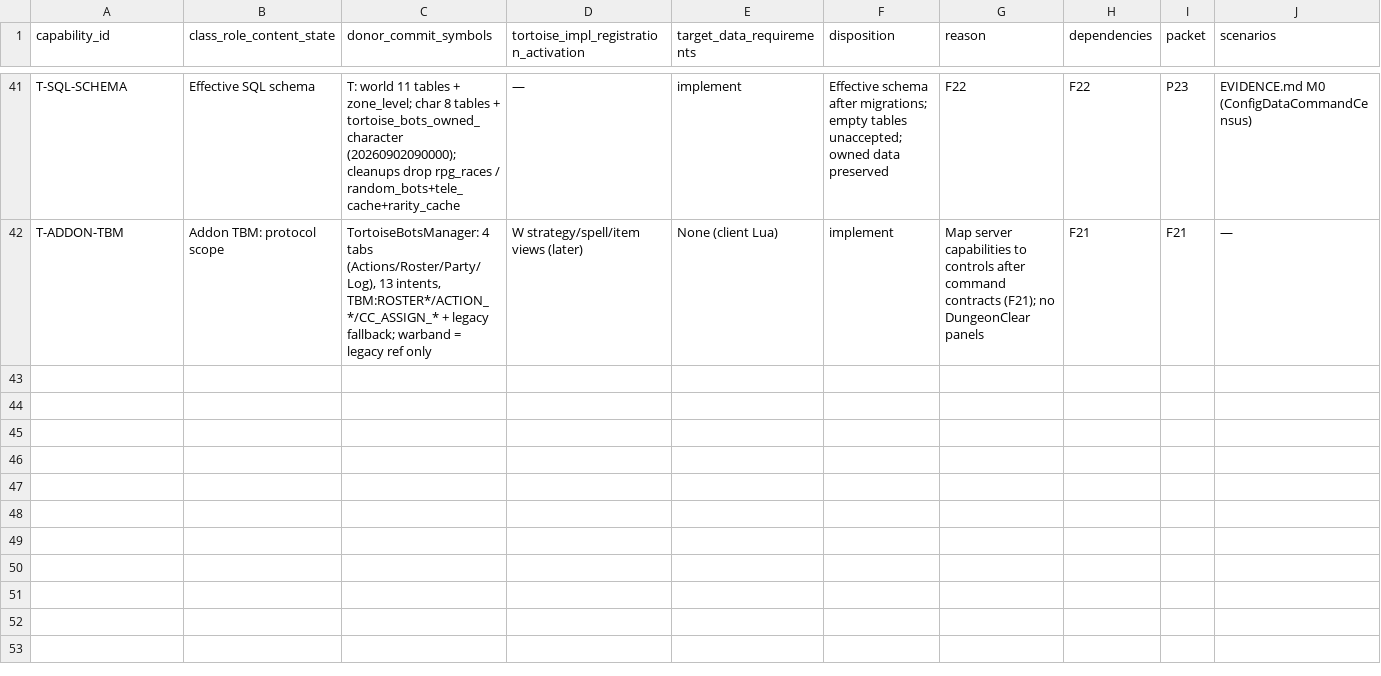
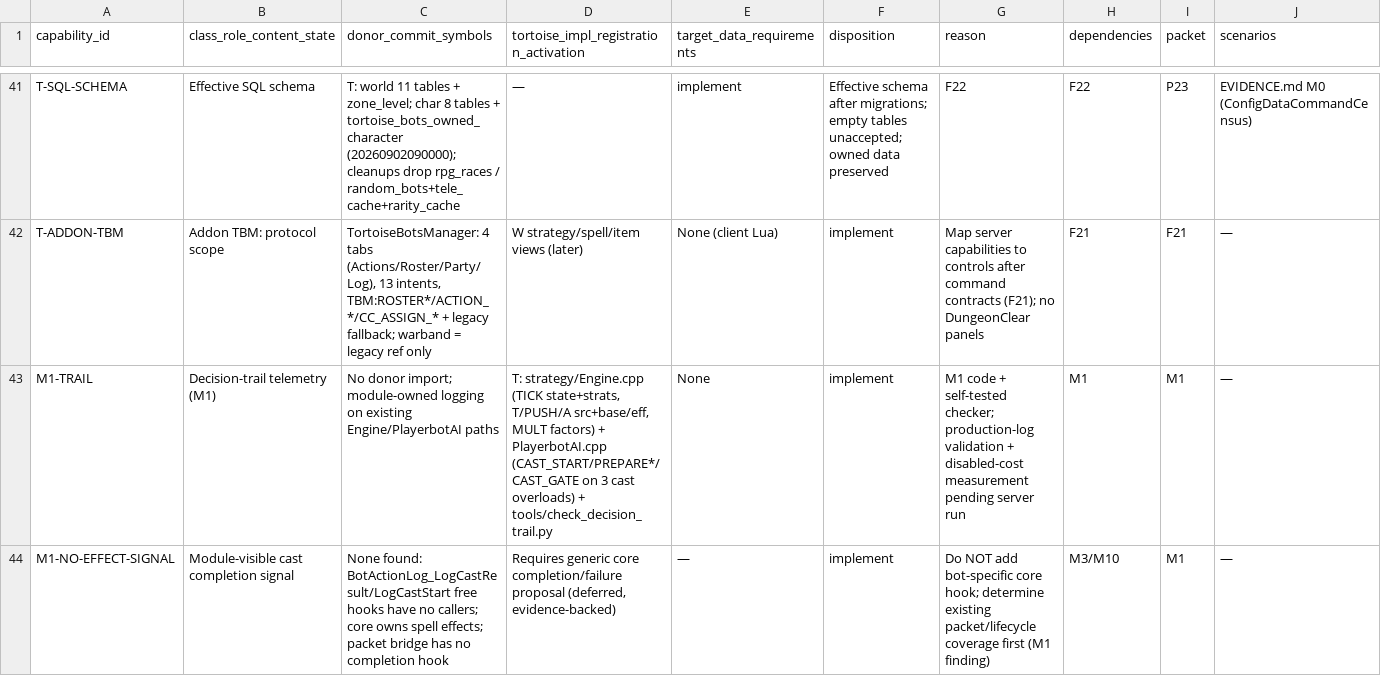
Before and after one commit to Sagiroth/TortoiseBots, a TSV file: docs/migration/CAPABILITIES.tsv, drawn as a sheet; only a part is shown, gaps mark what is left out; rows hold the shown columns only; the diff names each change by its address in the sheet, - before the commit and + after, or states it on an @@ line.

Commit message:
[M1] Emit decision trail from intent to cast result
Engine: TICK carries engine state + strategy signature; T/PUSH/A
lines carry trigger source; A lines carry base/effective relevance;
non-1.0 multiplier factors logged (not just zeroing).
PlayerbotAI: CAST_START + PREPARE result on unit/GO/coordinate
overloads; 7 CAST_GATE early-exit reasons; coordinate-ignore now
visible as PREPARE-coord-ignored (M3 owns the fix). No behavior
change; all guard returns preserved.
Harness: tools/check_decision_trail.py validates trail grammar and
detects unknown/suppression/failed-prep/stale-retry signatures;
--self-test passes. Production-log + compile gates pending server
run. No donor import.

```diff
--- a/docs/migration/CAPABILITIES.tsv
+++ b/docs/migration/CAPABILITIES.tsv
+row 43: M1-TRAIL | Decision-trail telemetry (M1) | No donor import; module-owned logging on existing Engine/PlayerbotAI paths | T: strategy/Engine.cpp (TICK state+strats, T/PUSH/A src+base/eff, MULT factors) + PlayerbotAI.cpp (CAST_START/PREPARE*/CAST_GATE on 3 cast overloads) + tools/check_decision_trail.py | None | implement | M1 code + self-tested checker; production-log validation + disabled-cost measurement pending server run | M1 | M1 | —
+row 44: M1-NO-EFFECT-SIGNAL | Module-visible cast completion signal | None found: BotActionLog_LogCastResult/LogCastStart free hooks have no callers; core owns spell effects; packet bridge has no completion hook | Requires generic core completion/failure proposal (deferred, evidence-backed) | — | implement | Do NOT add bot-specific core hook; determine existing packet/lifecycle coverage first (M1 finding) | M3/M10 | M1 | —
```
Also changed, not shown: 5 other files.
